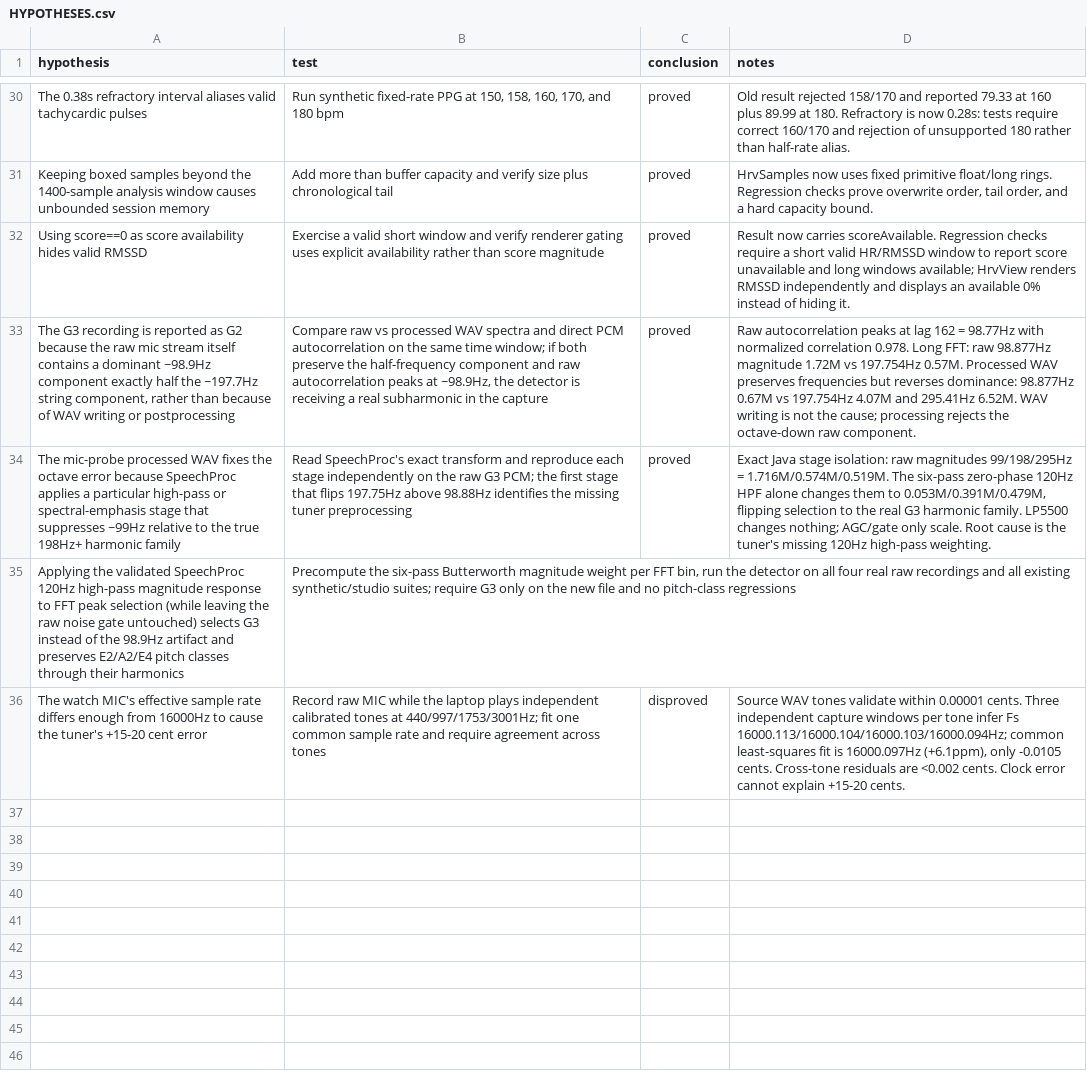
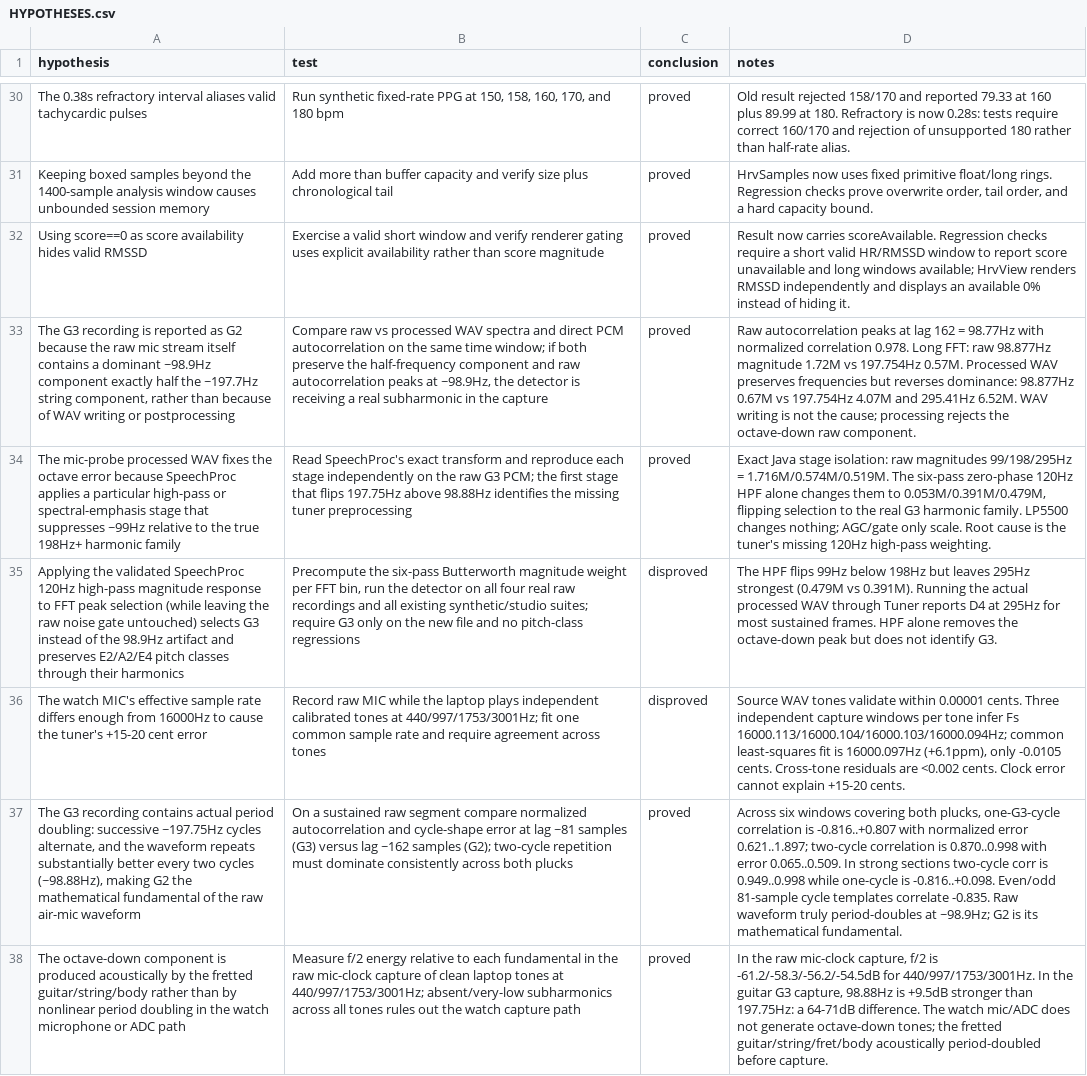
Before and after one commit to ioma8/amazfit-pace-hrv, a CSV file: HYPOTHESES.csv, drawn as a sheet; only a part is shown, gaps mark what is left out; the diff names each change by its address in the sheet, - before the commit and + after, or states it on an @@ line.

Commit message:
Record tuner G3 period-doubling root cause

```diff
--- a/HYPOTHESES.csv
+++ b/HYPOTHESES.csv
-C35 (conclusion): (empty)
+C35 (conclusion): disproved
-D35 (notes): (empty)
+D35 (notes): The HPF flips 99Hz below 198Hz but leaves 295Hz strongest (0.479M vs 0.391M). Running the actual processed WAV through Tuner reports D4 at 295Hz for most sustained frames. HPF alone removes the octave-down peak but does not identify G3.
+row 37: The G3 recording contains actual period doubling: successive ~197.75Hz cycles alternate, and the waveform repeats substantially better every two cycles (~98.88Hz), making G2 the mathematical fundamental of the raw air-mic waveform | On a sustained raw segment compare normalized autocorrelation and cycle-shape error at lag ~81 samples (G3) versus lag ~162 samples (G2); two-cycle repetition must dominate consistently across both plucks | proved | Across six windows covering both plucks, one-G3-cycle correlation is -0.816..+0.807 with normalized error 0.621..1.897; two-cycle correlation is 0.870..0.998 with error 0.065..0.509. In strong sections two-cycle corr is 0.949..0.998 while one-cycle is -0.816..+0.098. Even/odd 81-sample cycle templates correlate -0.835. Raw waveform truly period-doubles at ~98.9Hz; G2 is its mathematical fundamental.
+row 38: The octave-down component is produced acoustically by the fretted guitar/string/body rather than by nonlinear period doubling in the watch microphone or ADC path | Measure f/2 energy relative to each fundamental in the raw mic-clock capture of clean laptop tones at 440/997/1753/3001Hz; absent/very-low subharmonics across all tones rules out the watch capture path | proved | In the raw mic-clock capture, f/2 is -61.2/-58.3/-56.2/-54.5dB for 440/997/1753/3001Hz. In the guitar G3 capture, 98.88Hz is +9.5dB stronger than 197.75Hz: a 64-71dB difference. The watch mic/ADC does not generate octave-down tones; the fretted guitar/string/fret/body acoustically period-doubled before capture.
```
